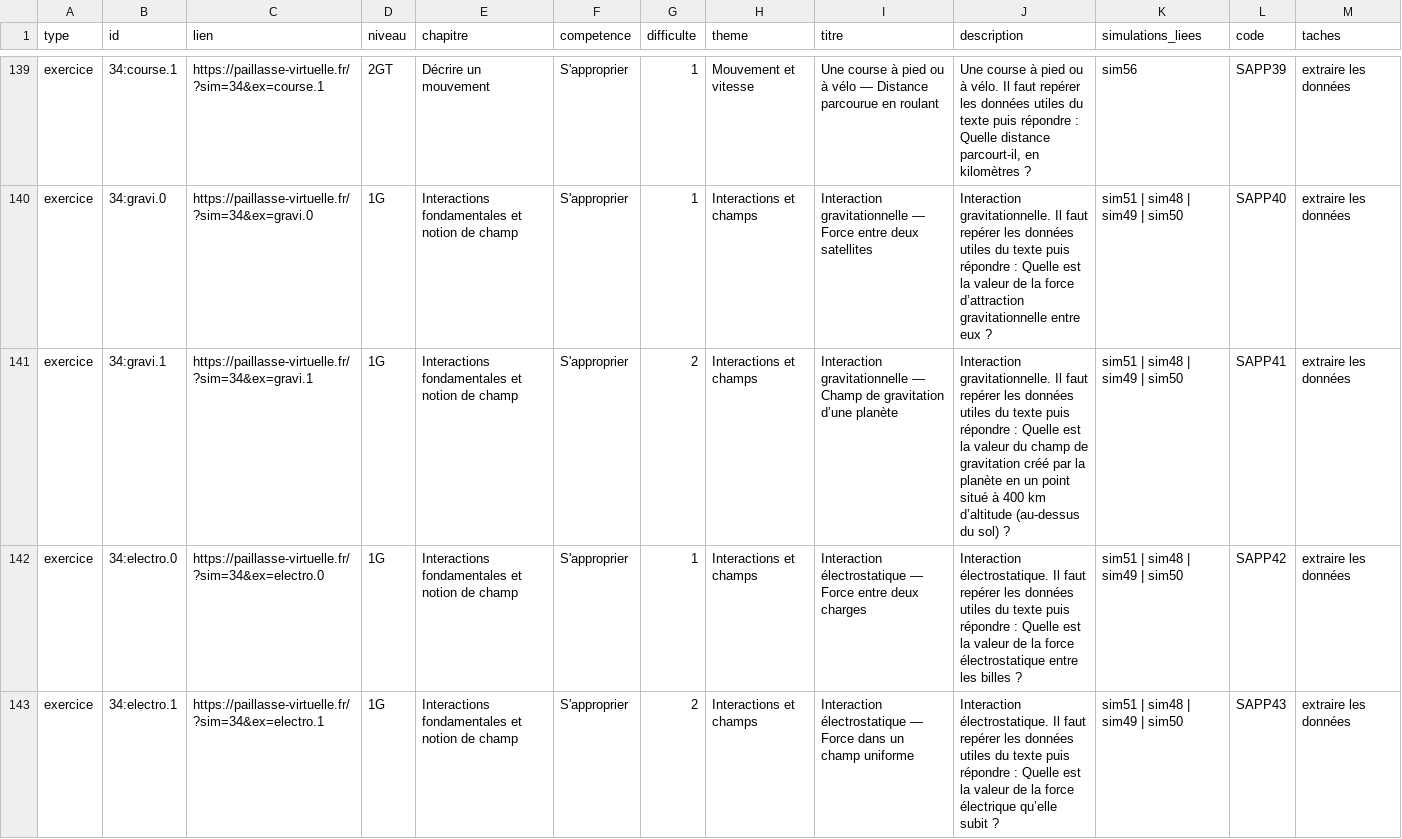
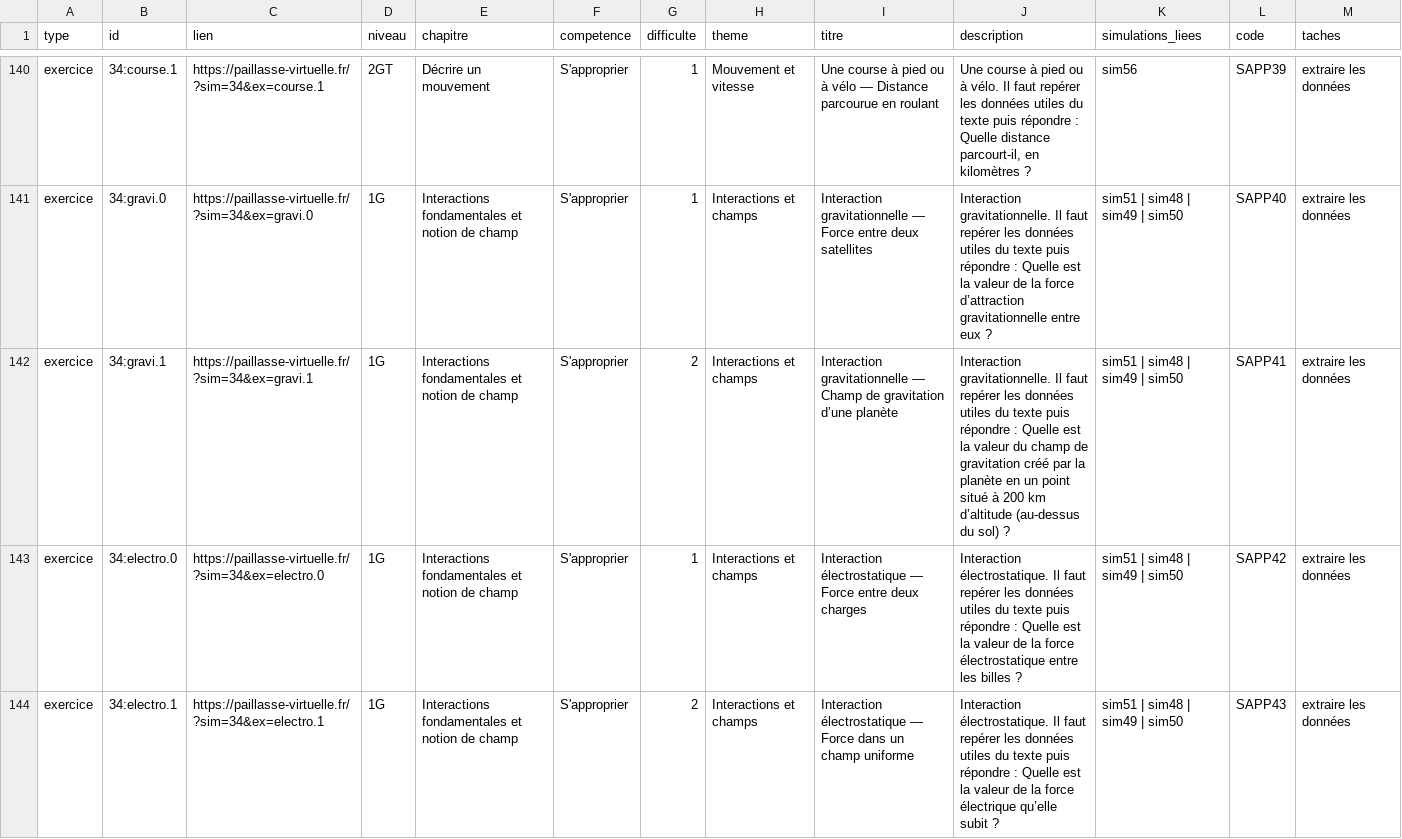
Before and after one commit to nilsprofgrenoble/simulations-chimie, a CSV file: public/catalogue.csv, drawn as a sheet; only a part is shown, gaps mark what is left out; the diff covers the shown part only.

```diff
--- a/public/catalogue.csv
+++ b/public/catalogue.csv
@@ -140,3 +141,3 @@ exercice;34:course.1;https://paillasse-virtuelle.fr/?sim=34&ex=course.1;2GT;Déc
 exercice;34:gravi.0;https://paillasse-virtuelle.fr/?sim=34&ex=gravi.0;1G;Interactions fondamentales et notion de champ;S'approprier;1;Interactions et champs;Interaction gravitationnelle — Force entre deux satellites;Interaction gravitationnelle. Il faut repérer les données utiles du texte puis répondre : Quelle est la valeur de la force d’attraction gravitationnelle entre eux ?;sim51 | sim48 | sim49 | sim50;SAPP40;extraire les données
-exercice;34:gravi.1;https://paillasse-virtuelle.fr/?sim=34&ex=gravi.1;1G;Interactions fondamentales et notion de champ;S'approprier;2;Interactions et champs;Interaction gravitationnelle — Champ de gravitation d’une planète;Interaction gravitationnelle. Il faut repérer les données utiles du texte puis répondre : Quelle est la valeur du champ de gravitation créé par la planète en un point situé à 400 km d’altitude (au-dessus du sol) ?;sim51 | sim48 | sim49 | sim50;SAPP41;extraire les données
+exercice;34:gravi.1;https://paillasse-virtuelle.fr/?sim=34&ex=gravi.1;1G;Interactions fondamentales et notion de champ;S'approprier;2;Interactions et champs;Interaction gravitationnelle — Champ de gravitation d’une planète;Interaction gravitationnelle. Il faut repérer les données utiles du texte puis répondre : Quelle est la valeur du champ de gravitation créé par la planète en un point situé à 200 km d’altitude (au-dessus du sol) ?;sim51 | sim48 | sim49 | sim50;SAPP41;extraire les données
 exercice;34:electro.0;https://paillasse-virtuelle.fr/?sim=34&ex=electro.0;1G;Interactions fondamentales et notion de champ;S'approprier;1;Interactions et champs;Interaction électrostatique — Force entre deux charges;Interaction électrostatique. Il faut repérer les données utiles du texte puis répondre : Quelle est la valeur de la force électrostatique entre les billes ?;sim51 | sim48 | sim49 | sim50;SAPP42;extraire les données
```
Also changed, not shown: 8 added rows and 38 edited cells elsewhere in this file, 14 other files.
